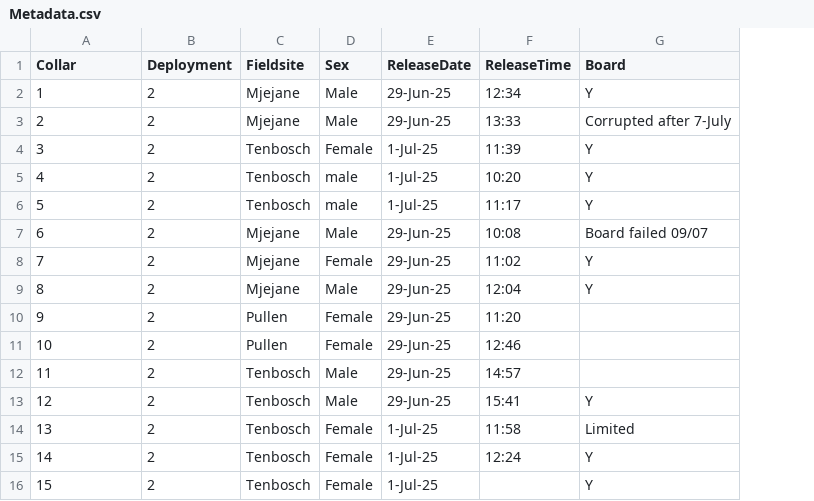
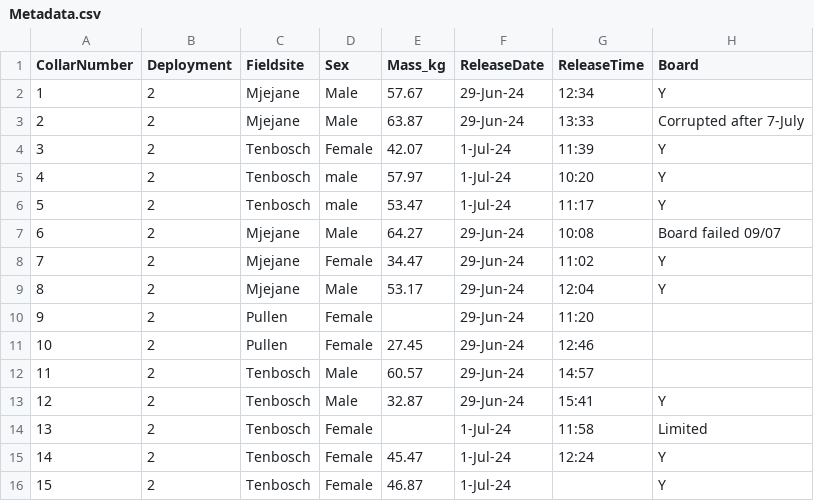
Before and after one commit to OakAlice/ImpalaProject, a CSV file: Notes/Metadata.csv, drawn as a sheet; only a part is shown; addresses are those after the commit; the diff names each change by its address in the sheet, - before the commit and + after, or states it on an @@ line.

```diff
--- a/Notes/Metadata.csv
+++ b/Notes/Metadata.csv
+column E (Mass_kg), rows 2-16: 57.67 | 63.87 | 42.07 | 57.97 | 53.47 | 64.27 | 34.47 | 53.17 |  | 27.45 | 60.57 | 32.87 |  | 45.47 | 46.87
-A1: Collar
+A1: CollarNumber
-F2:F3 (ReleaseDate): 29-Jun-25
+F2:F3 (ReleaseDate): 29-Jun-24
-F4:F6 (ReleaseDate): 1-Jul-25
+F4:F6 (ReleaseDate): 1-Jul-24
-F7:F13 (ReleaseDate): 29-Jun-25
+F7:F13 (ReleaseDate): 29-Jun-24
-F14:F16 (ReleaseDate): 1-Jul-25
+F14:F16 (ReleaseDate): 1-Jul-24
```
Also changed, not shown: 9 other files.
